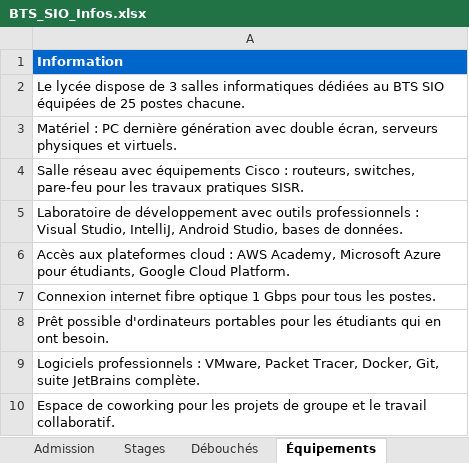
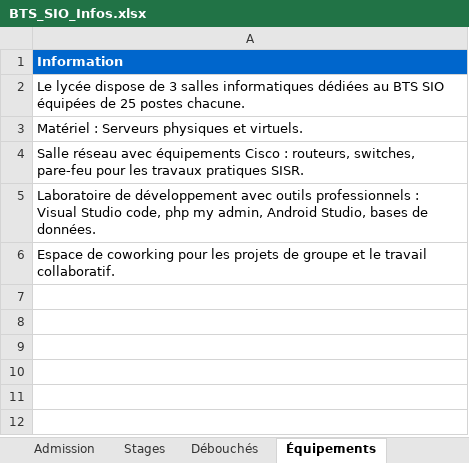
Before and after one commit to bohort-32/Liliane, an Excel workbook: LLM/BTS_SIO_Infos.xlsx, sheet Équipements, drawn as a sheet; values as stored, in another font and other column widths than the file's, no borders; the diff names each change by its address in the sheet, - before the commit and + after, or states it on an @@ line.

```diff
--- a/LLM/BTS_SIO_Infos.xlsx (sheet Équipements)
+++ b/LLM/BTS_SIO_Infos.xlsx (sheet Équipements)
-A3: Matériel : PC dernière génération avec double écran, serveurs physiques et…
+A3: Matériel : Serveurs physiques et…
-A5: …: Visual Studio, IntelliJ, Android Studio,…
+A5: …: Visual Studio code, php my admin, Android Studio,…
-row 6: Accès aux plateformes cloud : AWS Academy, Microsoft Azure pour étudiants, Google Cloud Platform.
-row 7: Connexion internet fibre optique 1 Gbps pour tous les postes.
-row 8: Prêt possible d'ordinateurs portables pour les étudiants qui en ont besoin.
-row 9: Logiciels professionnels : VMware, Packet Tracer, Docker, Git, suite JetBrains complète.
```
Also changed, not shown: sheet Vie Étudiante, sheet Contact, sheet Admission, sheet Stages, 11 other files.
